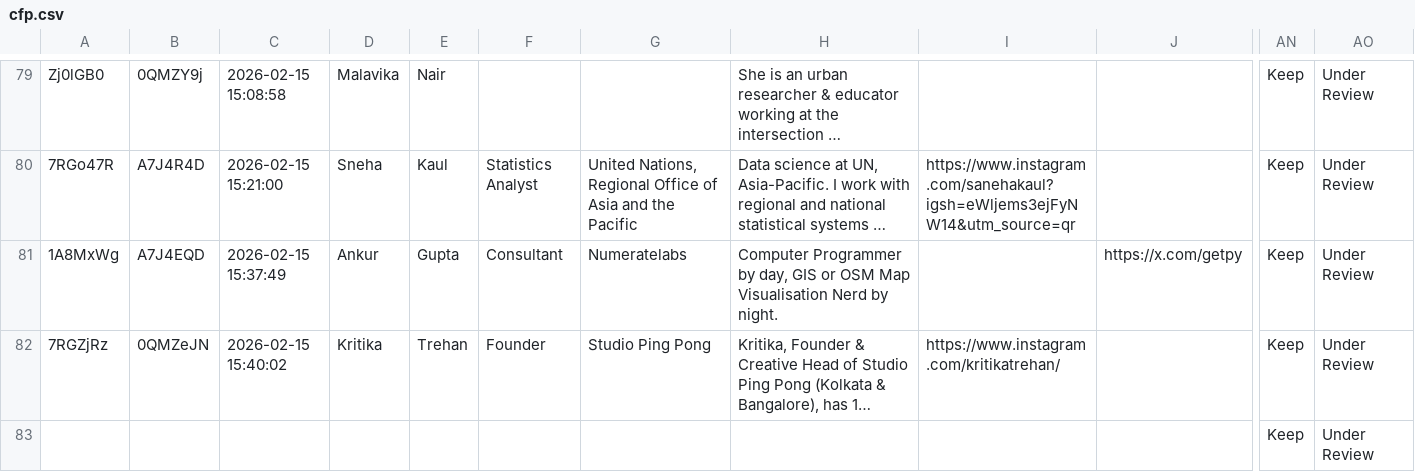
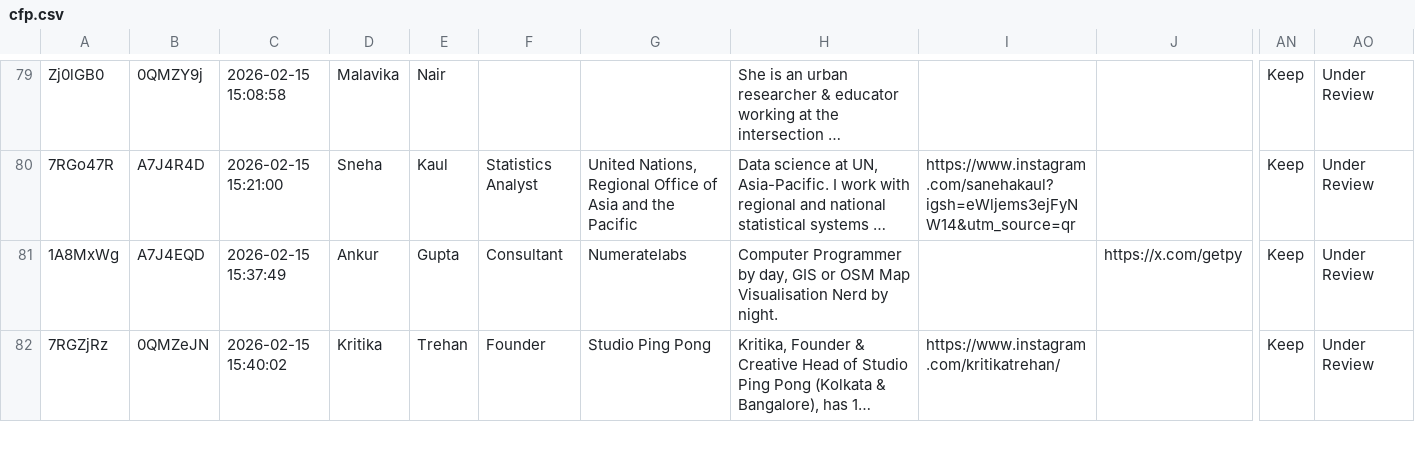
Before and after one commit to vizchitra/vizchitra.github.io, a CSV file: content/2026/data/cfp.csv, drawn as a sheet; only a part is shown, gaps mark what is left out; long unchanged cells end in …; removed rows and columns are numbered as before the commit, all else as after; rows hold the shown columns only; the diff covers the shown part only; the diff names each change by its address in the sheet, - before the commit and + after, or states it on an @@ line.

```diff
--- a/content/2026/data/cfp.csv
+++ b/content/2026/data/cfp.csv
-row 83:  |  |  |  |  |  |  |  |  |  | Keep | Under Review
```
Also changed, not shown: 1 added row elsewhere in this file, 1 other file.
